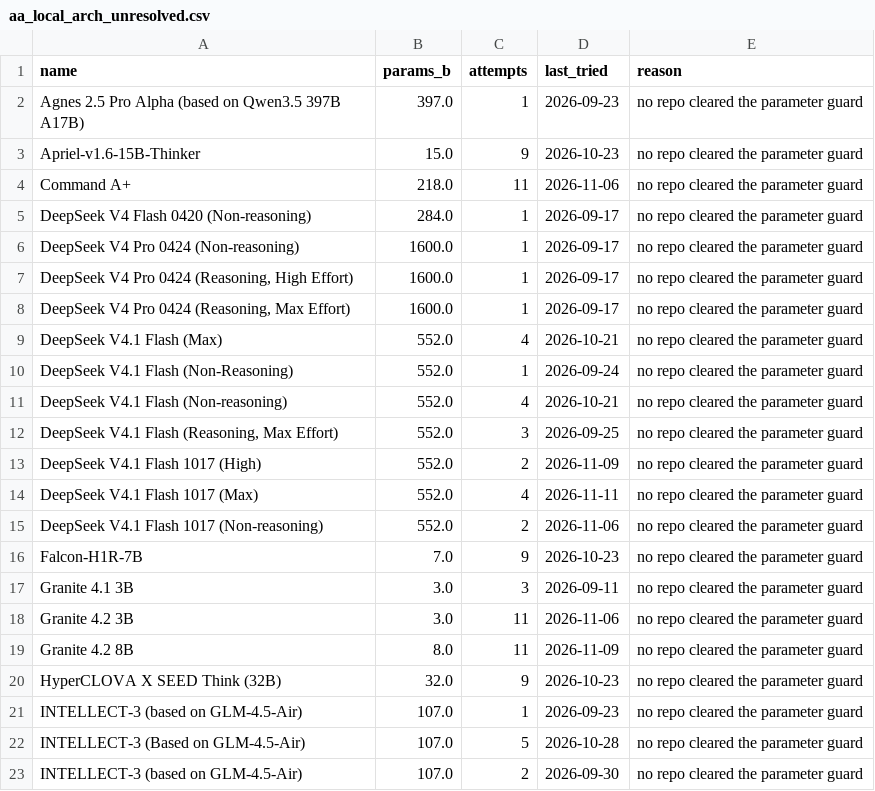
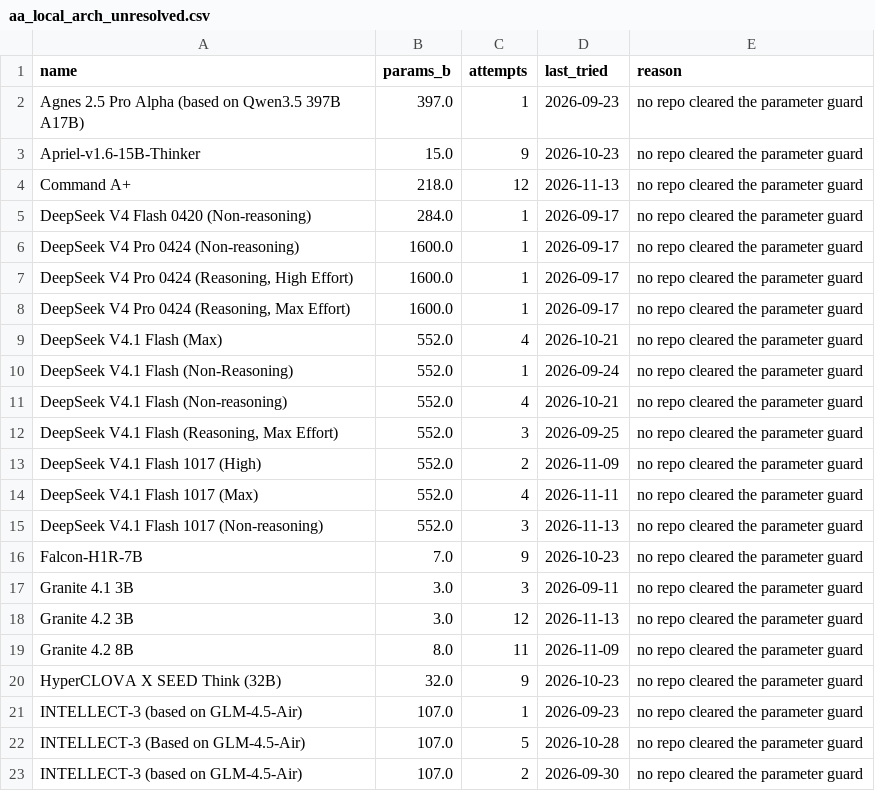
Before and after one commit to Avo-Sarkissian/AI-Frontier-Database, a CSV file: data/raw/aa_local_arch_unresolved.csv, drawn as a sheet; only a part is shown.

```diff
--- a/data/raw/aa_local_arch_unresolved.csv
+++ b/data/raw/aa_local_arch_unresolved.csv
@@ -3,3 +3,3 @@ Agnes 2.5 Pro Alpha (based on Qwen3.5 397B A17B),397.0,1,2026-09-23,no repo clea
 Apriel-v1.6-15B-Thinker,15.0,9,2026-10-23,no repo cleared the parameter guard
-Command A+,218.0,11,2026-11-06,no repo cleared the parameter guard
+Command A+,218.0,12,2026-11-13,no repo cleared the parameter guard
 DeepSeek V4 Flash 0420 (Non-reasoning),284.0,1,2026-09-17,no repo cleared the parameter guard
@@ -14,6 +14,6 @@ DeepSeek V4.1 Flash 1017 (High),552.0,2,2026-11-09,no repo cleared the parameter
 DeepSeek V4.1 Flash 1017 (Max),552.0,4,2026-11-11,no repo cleared the parameter guard
-DeepSeek V4.1 Flash 1017 (Non-reasoning),552.0,2,2026-11-06,no repo cleared the parameter guard
+DeepSeek V4.1 Flash 1017 (Non-reasoning),552.0,3,2026-11-13,no repo cleared the parameter guard
 Falcon-H1R-7B,7.0,9,2026-10-23,no repo cleared the parameter guard
 Granite 4.1 3B,3.0,3,2026-09-11,no repo cleared the parameter guard
-Granite 4.2 3B,3.0,11,2026-11-06,no repo cleared the parameter guard
+Granite 4.2 3B,3.0,12,2026-11-13,no repo cleared the parameter guard
 Granite 4.2 8B,8.0,11,2026-11-09,no repo cleared the parameter guard
```
Also changed, not shown: 4 other files.
